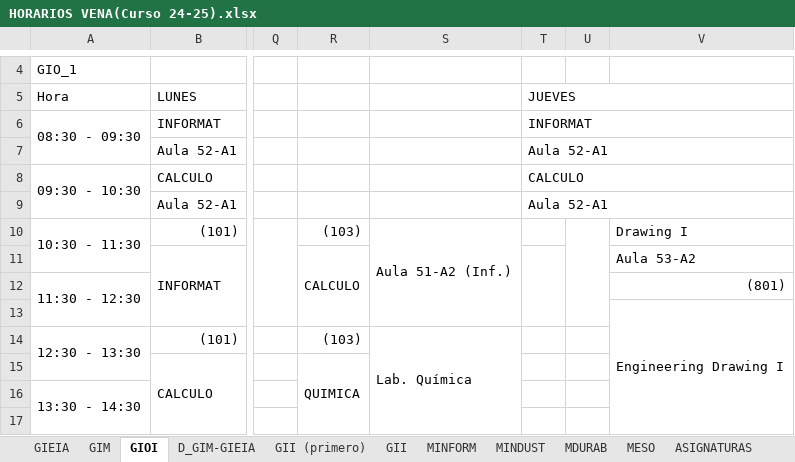
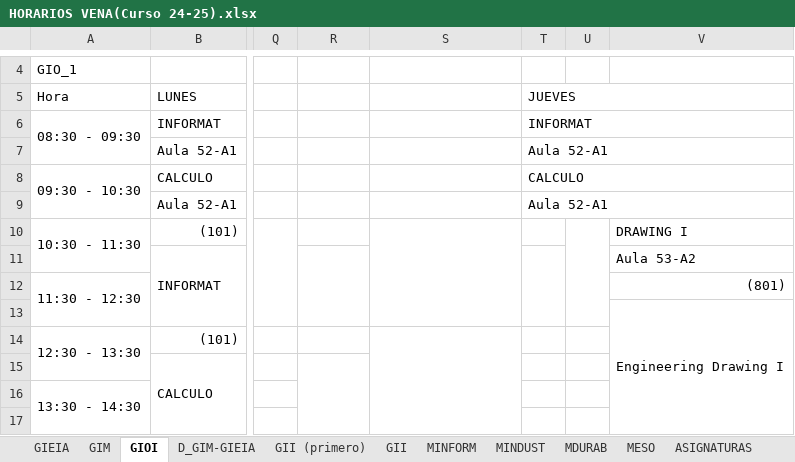
Before and after one commit to rebecacuestaestepar/Trabajo-Fin-de-Grado-2025-2026, an Excel workbook: prototipos/HORARIOS VENA(Curso 24-25).xlsx, sheet GIOI, drawn as a sheet; only a part is shown, gaps mark what is left out; values as stored, in another font and other column widths than the file's, no cell formats; the diff names each change by its address in the sheet, - before the commit and + after, or states it on an @@ line.

```diff
--- a/prototipos/HORARIOS VENA(Curso 24-25).xlsx (sheet GIOI)
+++ b/prototipos/HORARIOS VENA(Curso 24-25).xlsx (sheet GIOI)
-R10: (103)
+R10: (empty)
-S10: Aula 51-A2 (Inf.)
+S10: (empty)
-V10: Drawing I
+V10: DRAWING I
-R11: CALCULO
+R11: (empty)
-R14: (103)
+R14: (empty)
-S14: Lab. Química
+S14: (empty)
-R15: QUIMICA
+R15: (empty)
```
Also changed, not shown: sheet GII, sheet Reglas, sheet ASIGNATURAS, cell formats.
